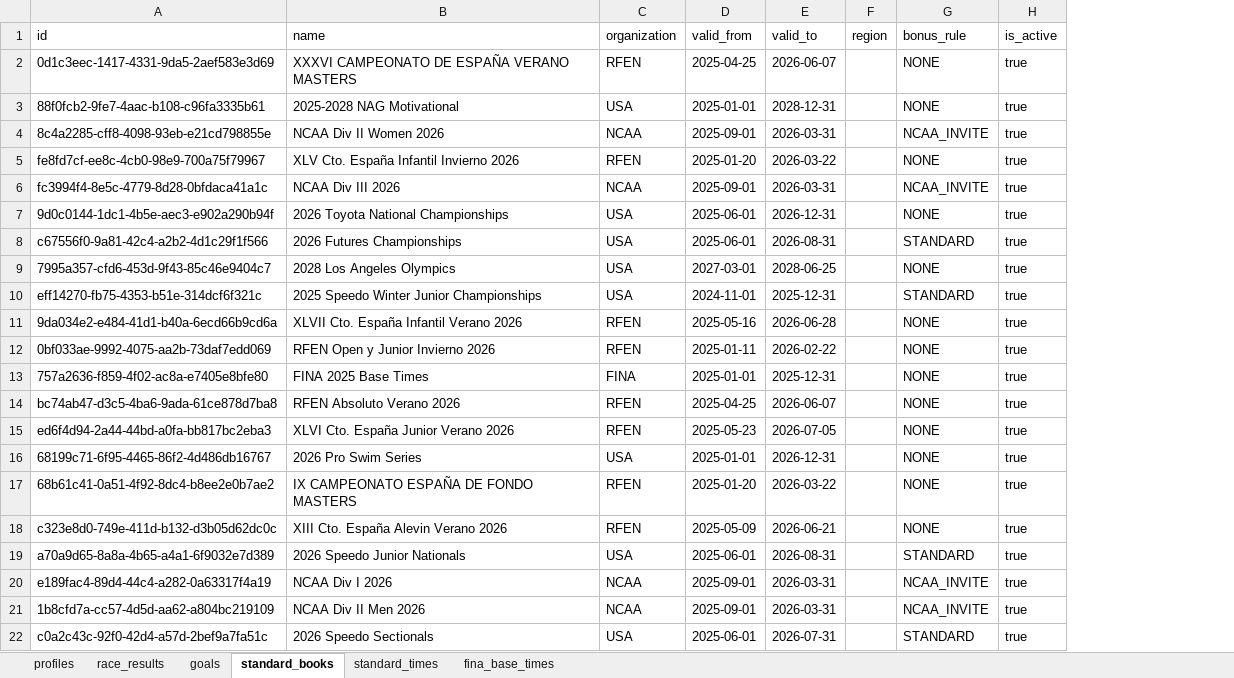
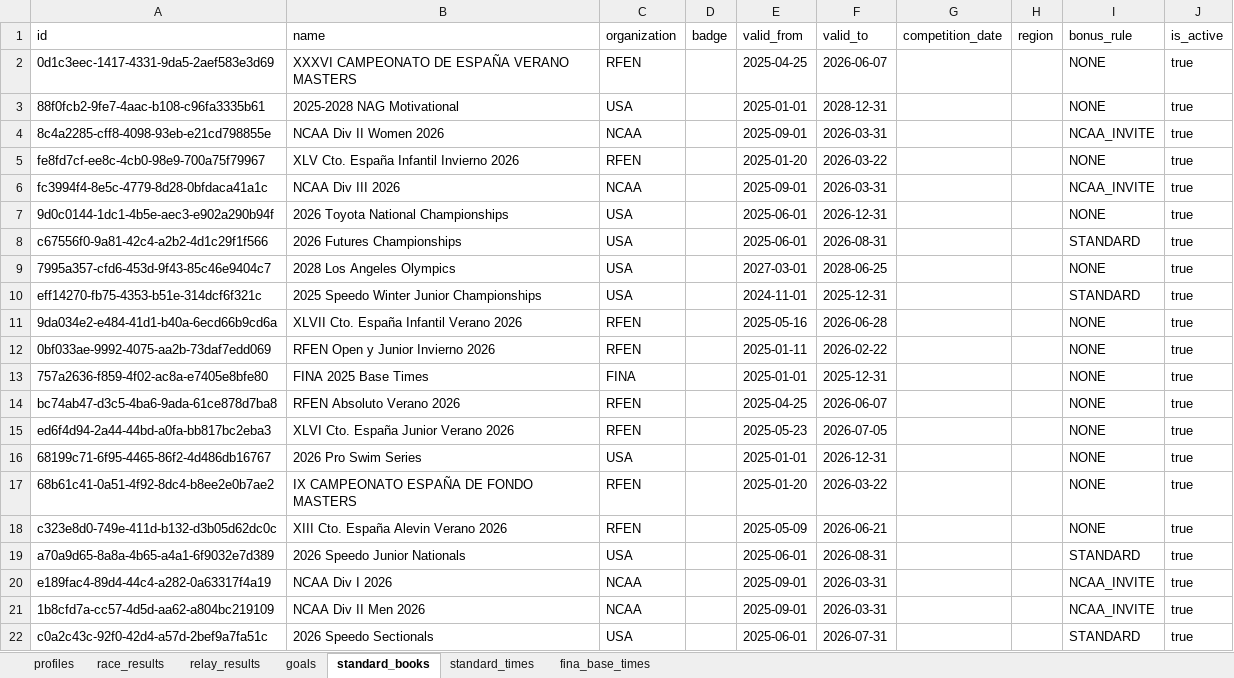
Before and after one commit to raulmaeles-maker/swimboundDB, an Excel workbook: SwimBound_Standards_Backup.xlsx, sheet standard_books, drawn as a sheet; values as stored, in another font and other column widths than the file's, no borders; the diff names each change by its address in the sheet, - before the commit and + after, or states it on an @@ line.

```diff
--- a/SwimBound_Standards_Backup.xlsx (sheet standard_books)
+++ b/SwimBound_Standards_Backup.xlsx (sheet standard_books)
+sheet tab: relay_results
+column D (badge), empty
+column G (competition_date), empty
```
Also changed, not shown: sheet race_results.
